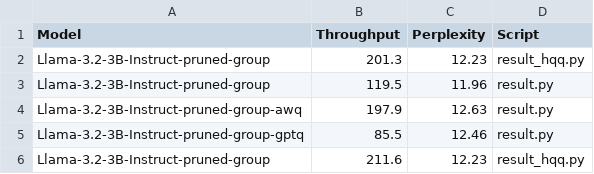
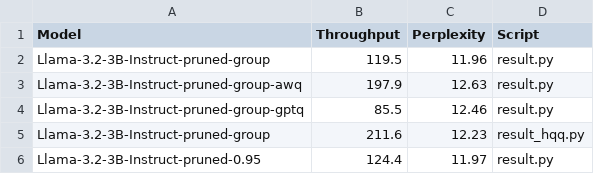
Before and after one commit to tonychu27/Edge-AI, a CSV file: final/experiment.csv, drawn as a sheet.

Commit message:
Testing LoRA Completed, Result upload

```diff
--- a/final/experiment.csv
+++ b/final/experiment.csv
@@ -1,3 +1,2 @@
 Model, Throughput, Perplexity, Script
-Llama-3.2-3B-Instruct-pruned-group,201.3,12.23,result_hqq.py
 Llama-3.2-3B-Instruct-pruned-group,119.5,11.96,result.py
@@ -6 +5,2 @@ Llama-3.2-3B-Instruct-pruned-group-gptq,85.5,12.46,result.py
 Llama-3.2-3B-Instruct-pruned-group,211.6,12.23,result_hqq.py
+Llama-3.2-3B-Instruct-pruned-0.95,124.4,11.97,result.py
```
Also changed, not shown: 6 other files.
